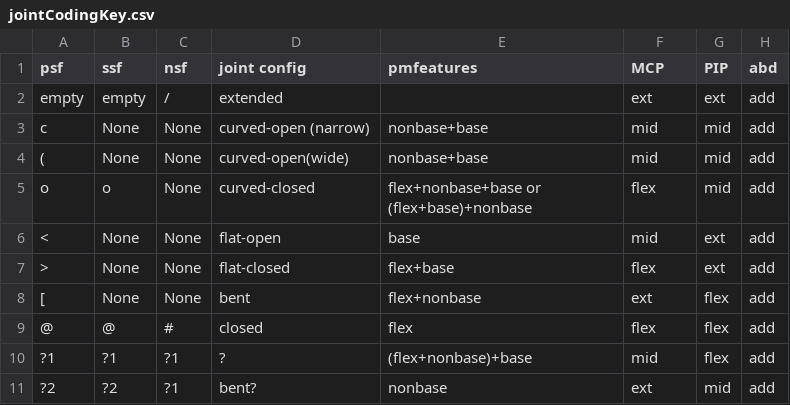
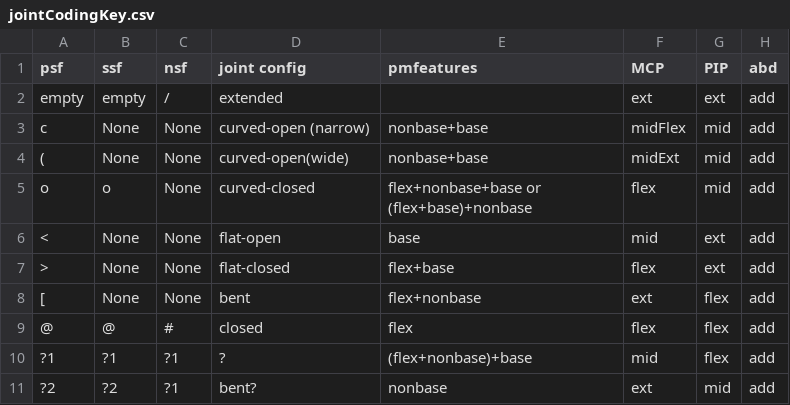
Before and after one commit to jonkeane/amohs, a CSV file: resources/jointCodingKey.csv, drawn as a sheet.

Commit message:
Cleaned up python representations, added pretty string formats, altered the joint mapping csv

```diff
--- a/resources/jointCodingKey.csv
+++ b/resources/jointCodingKey.csv
@@ -2,4 +2,4 @@ psf,ssf,nsf,joint config,pmfeatures,MCP,PIP,abd
 empty,empty,/,extended,,ext,ext,add
-c,None,None,curved-open (narrow),nonbase+base,mid,mid,add
-(,None,None,curved-open(wide),nonbase+base,mid,mid,add
+c,None,None,curved-open (narrow),nonbase+base,midFlex,mid,add
+(,None,None,curved-open(wide),nonbase+base,midExt,mid,add
 o,o,None,curved-closed,flex+nonbase+base or (flex+base)+nonbase,flex,mid,add
```
Also changed, not shown: 3 other files.
